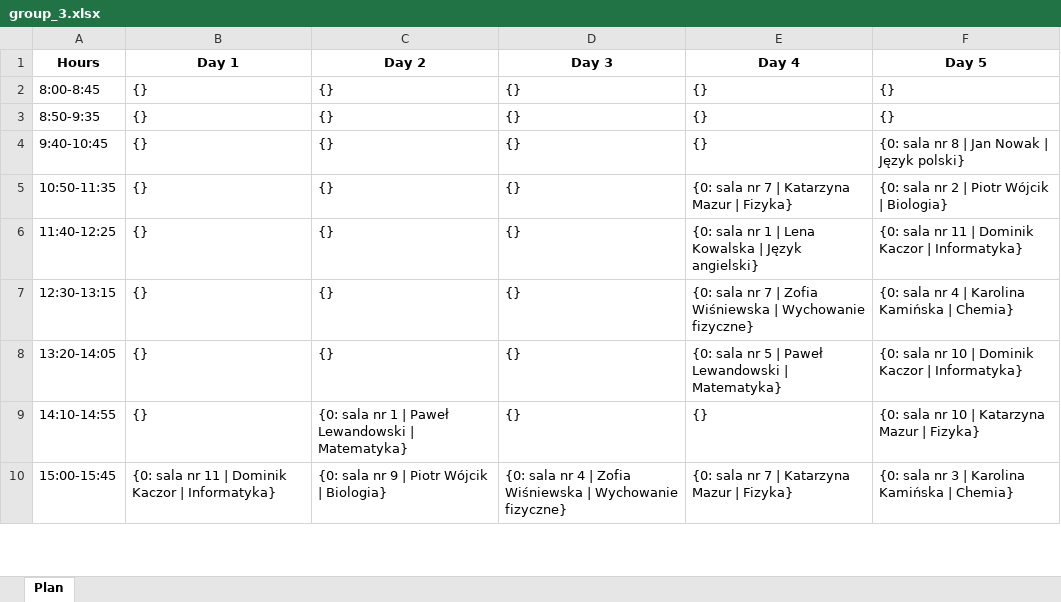
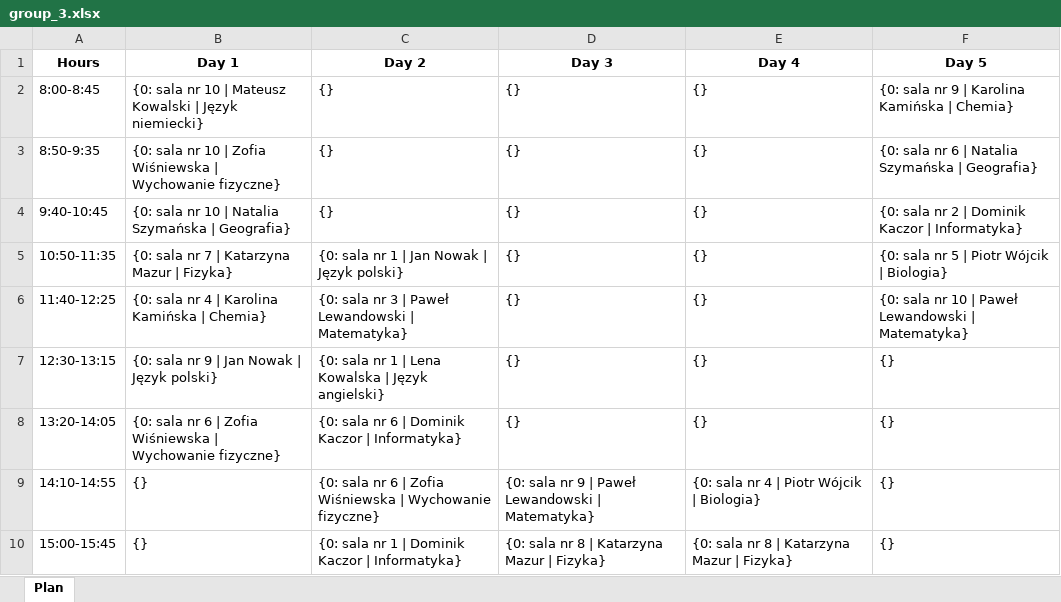
Before and after one commit to DanielJurkowski/TimetablingProblem, an Excel workbook: data/generated_data/best_solution/timetables/group_3.xlsx, sheet Plan, drawn as a sheet; only a part is shown; values as stored, in another font and other column widths than the file's, no borders; the diff covers the shown part only; the diff names each change by its address in the sheet, - before the commit and + after, or states it on an @@ line.

```diff
--- a/data/generated_data/best_solution/timetables/group_3.xlsx (sheet Plan)
+++ b/data/generated_data/best_solution/timetables/group_3.xlsx (sheet Plan)
-B2 (Day 1): {}
+B2 (Day 1): {0: sala nr 10 | Mateusz Kowalski | Język niemiecki}
-F2 (Day 5): {}
+F2 (Day 5): {0: sala nr 9 | Karolina Kamińska | Chemia}
-B3 (Day 1): {}
+B3 (Day 1): {0: sala nr 10 | Zofia Wiśniewska | Wychowanie fizyczne}
-F3 (Day 5): {}
+F3 (Day 5): {0: sala nr 6 | Natalia Szymańska | Geografia}
-B4 (Day 1): {}
+B4 (Day 1): {0: sala nr 10 | Natalia Szymańska | Geografia}
-F4 (Day 5): {0: sala nr 8 | Jan Nowak | Język polski}
+F4 (Day 5): {0: sala nr 2 | Dominik Kaczor | Informatyka}
-B5 (Day 1): {}
+B5 (Day 1): {0: sala nr 7 | Katarzyna Mazur | Fizyka}
-C5 (Day 2): {}
+C5 (Day 2): {0: sala nr 1 | Jan Nowak | Język polski}
-E5 (Day 4): {0: sala nr 7 | Katarzyna Mazur | Fizyka}
+E5 (Day 4): {}
-F5 (Day 5): {0: sala nr 2 | Piotr Wójcik | Biologia}
+F5 (Day 5): {0: sala nr 5 | Piotr Wójcik | Biologia}
-B6 (Day 1): {}
+B6 (Day 1): {0: sala nr 4 | Karolina Kamińska | Chemia}
-C6 (Day 2): {}
+C6 (Day 2): {0: sala nr 3 | Paweł Lewandowski | Matematyka}
-E6 (Day 4): {0: sala nr 1 | Lena Kowalska | Język angielski}
+E6 (Day 4): {}
-F6 (Day 5): …sala nr 11 | Dominik Kaczor | Informatyka}
+F6 (Day 5): …sala nr 10 | Paweł Lewandowski | Matematyka}
-B7 (Day 1): {}
+B7 (Day 1): {0: sala nr 9 | Jan Nowak | Język polski}
-C7 (Day 2): {}
+C7 (Day 2): {0: sala nr 1 | Lena Kowalska | Język angielski}
-E7 (Day 4): {0: sala nr 7 | Zofia Wiśniewska | Wychowanie fizyczne}
+E7 (Day 4): {}
-F7 (Day 5): {0: sala nr 4 | Karolina Kamińska | Chemia}
+F7 (Day 5): {}
-B8 (Day 1): {}
+B8 (Day 1): {0: sala nr 6 | Zofia Wiśniewska | Wychowanie fizyczne}
-C8 (Day 2): {}
+C8 (Day 2): {0: sala nr 6 | Dominik Kaczor | Informatyka}
-E8 (Day 4): {0: sala nr 5 | Paweł Lewandowski | Matematyka}
+E8 (Day 4): {}
-F8 (Day 5): {0: sala nr 10 | Dominik Kaczor | Informatyka}
+F8 (Day 5): {}
-C9 (Day 2): …sala nr 1 | Paweł Lewandowski | Matematyka}
+C9 (Day 2): …sala nr 6 | Zofia Wiśniewska | Wychowanie fizyczne}
-D9 (Day 3): {}
+D9 (Day 3): {0: sala nr 9 | Paweł Lewandowski | Matematyka}
-E9 (Day 4): {}
+E9 (Day 4): {0: sala nr 4 | Piotr Wójcik | Biologia}
-F9 (Day 5): {0: sala nr 10 | Katarzyna Mazur | Fizyka}
+F9 (Day 5): {}
-B10 (Day 1): {0: sala nr 11 | Dominik Kaczor | Informatyka}
+B10 (Day 1): {}
-C10 (Day 2): {0: sala nr 9 | Piotr Wójcik | Biologia}
+C10 (Day 2): {0: sala nr 1 | Dominik Kaczor | Informatyka}
-D10 (Day 3): …sala nr 4 | Zofia Wiśniewska | Wychowanie fizyczne}
+D10 (Day 3): …sala nr 8 | Katarzyna Mazur | Fizyka}
-E10 (Day 4): {0: sala nr 7 | Katarzyna Mazur | Fizyka}
+E10 (Day 4): {0: sala nr 8 | Katarzyna Mazur | Fizyka}
-F10 (Day 5): {0: sala nr 3 | Karolina Kamińska | Chemia}
+F10 (Day 5): {}
```
Also changed, not shown: 1 added row and 13 edited cells elsewhere in this sheet, data/generated_data/best_solution/timetables/group_0.xlsx, data/generated_data/best_solution/timetables/group_1.xlsx, 57 other files.
